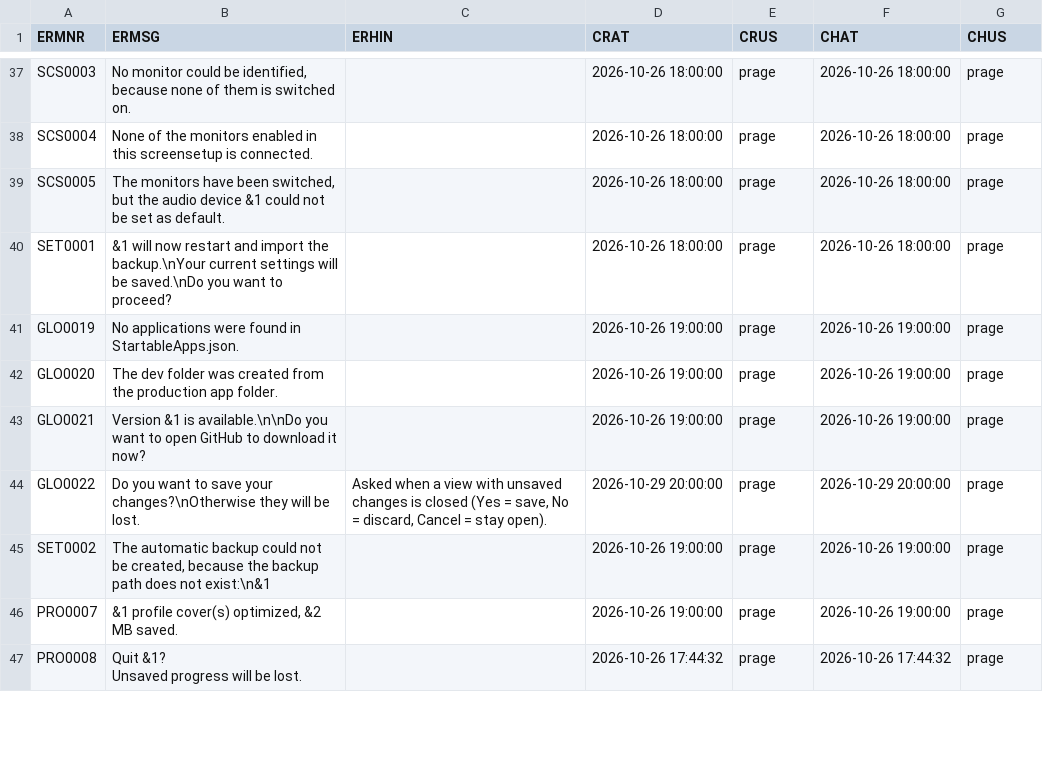
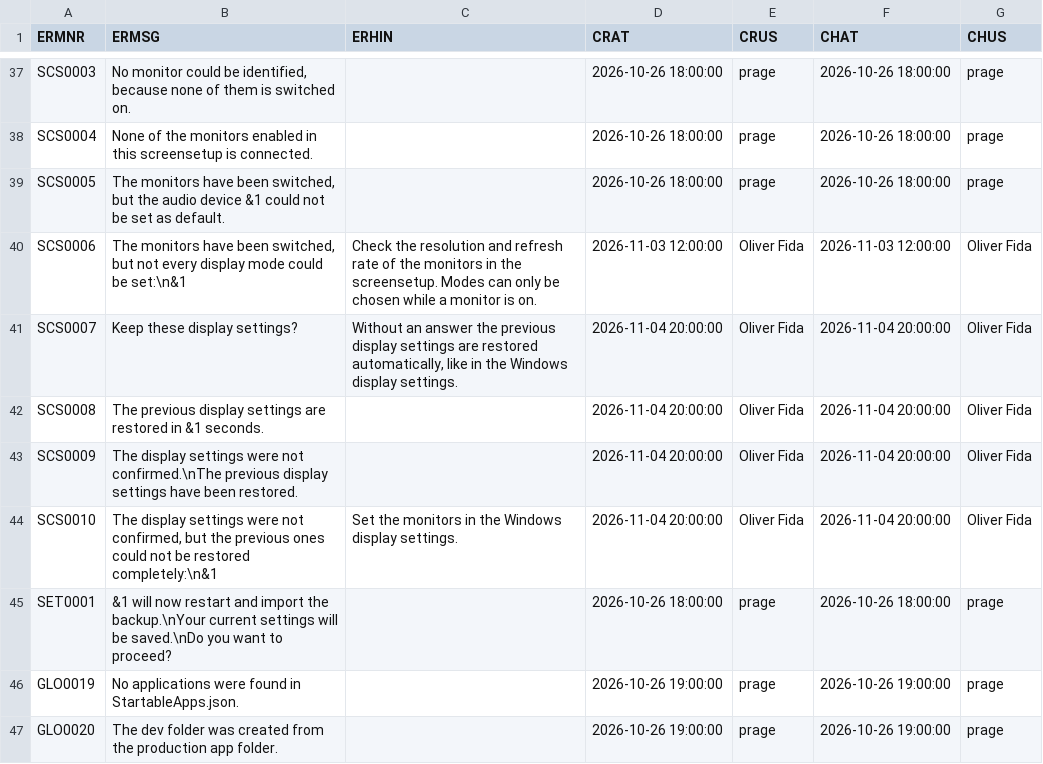
Before and after one commit to MaxPra/GameTimeNext, a CSV file: devsync/T1ERMSG.csv, drawn as a sheet; only a part is shown, gaps mark what is left out; the shorter side is filled out with more unchanged rows.

Commit message:
Imp - ScreenSetups - Resolution, Orientation, Refresh Rate, Scaling, Position

```diff
--- a/devsync/T1ERMSG.csv
+++ b/devsync/T1ERMSG.csv
@@ -39,2 +39,7 @@ SCS0004;None of the monitors enabled in this screensetup is connected.;;2026-10-
 SCS0005;The monitors have been switched, but the audio device &1 could not be set as default.;;2026-10-26 18:00:00;prage;2026-10-26 18:00:00;prage
+SCS0006;The monitors have been switched, but not every display mode could be set:\n&1;Check the resolution and refresh rate of the monitors in the screensetup. Modes can only be chosen while a monitor is on.;2026-11-03 12:00:00;Oliver Fida;2026-11-03 12:00:00;Oliver Fida
+SCS0007;Keep these display settings?;Without an answer the previous display settings are restored automatically, like in the Windows display settings.;2026-11-04 20:00:00;Oliver Fida;2026-11-04 20:00:00;Oliver Fida
+SCS0008;The previous display settings are restored in &1 seconds.;;2026-11-04 20:00:00;Oliver Fida;2026-11-04 20:00:00;Oliver Fida
+SCS0009;The display settings were not confirmed.\nThe previous display settings have been restored.;;2026-11-04 20:00:00;Oliver Fida;2026-11-04 20:00:00;Oliver Fida
+SCS0010;The display settings were not confirmed, but the previous ones could not be restored completely:\n&1;Set the monitors in the Windows display settings.;2026-11-04 20:00:00;Oliver Fida;2026-11-04 20:00:00;Oliver Fida
 SET0001;&1 will now restart and import the backup.\nYour current settings will be saved.\nDo you want to proceed?;;2026-10-26 18:00:00;prage;2026-10-26 18:00:00;prage
```
Also changed, not shown: devsync/T1CTABD.csv, devsync/T1CTABH.csv, 19 other files.
